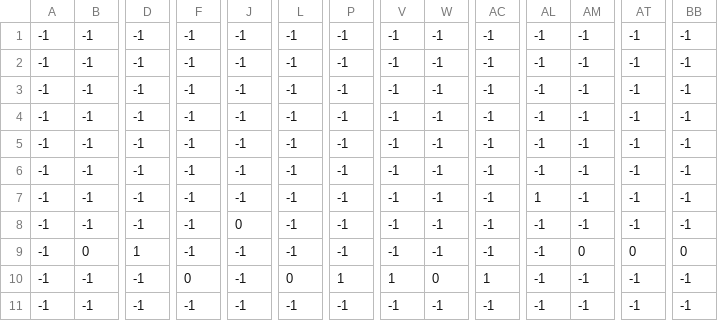
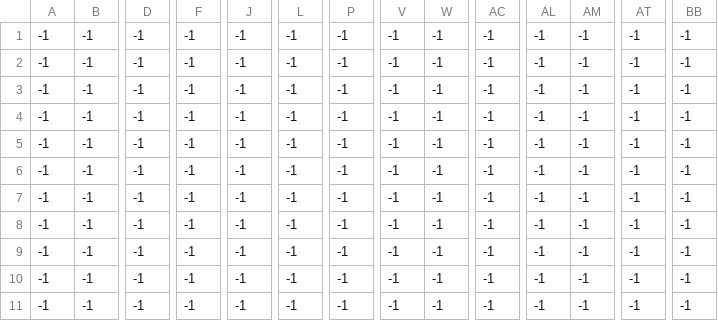
Before and after one commit to PiyushGhegade/my-platformer-ai, a CSV file: levels/2/level_2_fg_palms.csv, drawn as a sheet; only a part is shown, gaps mark what is left out; the diff covers the shown part only; the diff names each change by its address in the sheet, - before the commit and + after, or states it on an @@ line.

```diff
--- a/levels/2/level_2_fg_palms.csv
+++ b/levels/2/level_2_fg_palms.csv
-AL7: 1
+AL7: -1
-J8: 0
+J8: -1
-B9: 0
+B9: -1
-D9: 1
+D9: -1
-AM9: 0
+AM9: -1
-AT9: 0
+AT9: -1
-BB9: 0
+BB9: -1
-F10: 0
+F10: -1
-L10: 0
+L10: -1
-P10: 1
+P10: -1
-V10: 1
+V10: -1
-W10: 0
+W10: -1
-AC10: 1
+AC10: -1
```
Also changed, not shown: 7 edited cells elsewhere in this file, levels/2/level_2_crates.csv, levels/2/level_2_enemies.csv, 8 other files.
